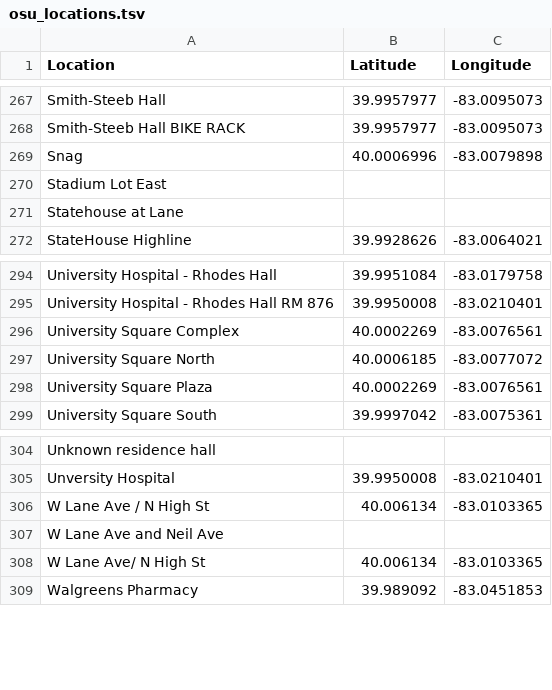
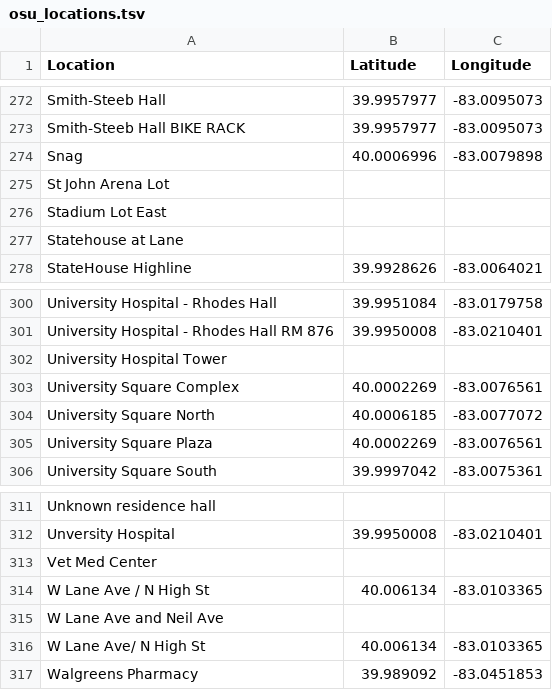
Before and after one commit to rathem30/safe-routes, a TSV file: scripts/data/osu_locations.tsv, drawn as a sheet; only a part is shown, gaps mark what is left out; the diff covers the shown part only; the diff names each change by its address in the sheet, - before the commit and + after, or states it on an @@ line.

```diff
--- a/scripts/data/osu_locations.tsv
+++ b/scripts/data/osu_locations.tsv
+row 275: St John Arena Lot
+row 302: University Hospital Tower
+row 313: Vet Med Center
```
Also changed, not shown: 5 added rows elsewhere in this file, 3 other files.
